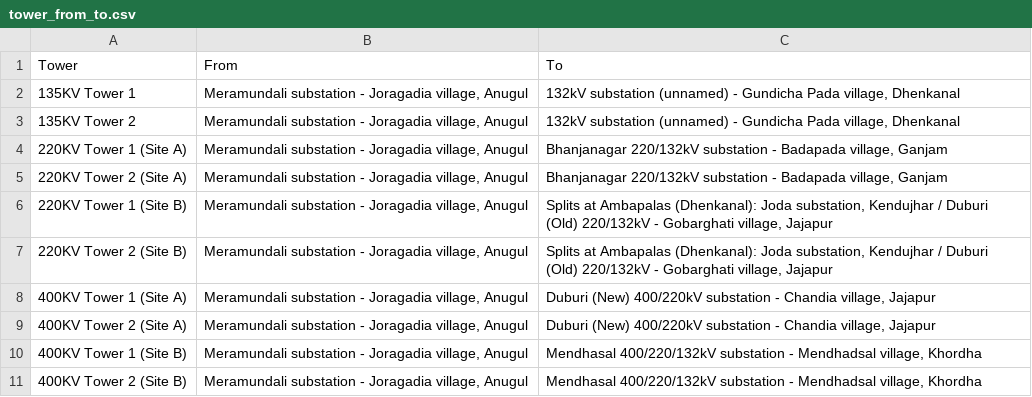
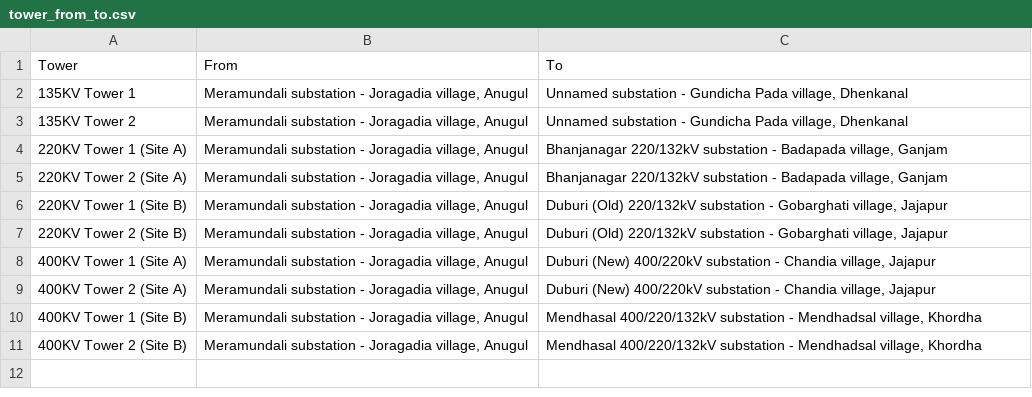
Before and after one commit to Janaki35/powerline-frontend, a CSV file: assets/data/tower_from_to.csv, drawn as a sheet.

Commit message:
added 6 towers

```diff
--- a/assets/data/tower_from_to.csv
+++ b/assets/data/tower_from_to.csv
@@ -1,8 +1,8 @@
 Tower,From,To
-135KV Tower 1,"Meramundali substation - Joragadia village, Anugul","132kV substation (unnamed) - Gundicha Pada village, Dhenkanal"
-135KV Tower 2,"Meramundali substation - Joragadia village, Anugul","132kV substation (unnamed) - Gundicha Pada village, Dhenkanal"
+135KV Tower 1,"Meramundali substation - Joragadia village, Anugul","Unnamed substation - Gundicha Pada village, Dhenkanal"
+135KV Tower 2,"Meramundali substation - Joragadia village, Anugul","Unnamed substation - Gundicha Pada village, Dhenkanal"
 220KV Tower 1 (Site A),"Meramundali substation - Joragadia village, Anugul","Bhanjanagar 220/132kV substation - Badapada village, Ganjam"
 220KV Tower 2 (Site A),"Meramundali substation - Joragadia village, Anugul","Bhanjanagar 220/132kV substation - Badapada village, Ganjam"
-220KV Tower 1 (Site B),"Meramundali substation - Joragadia village, Anugul","Splits at Ambapalas (Dhenkanal): Joda substation, Kendujhar / Duburi (Old) 220/132kV - Gobarghati village, Jajapur"
-220KV Tower 2 (Site B),"Meramundali substation - Joragadia village, Anugul","Splits at Ambapalas (Dhenkanal): Joda substation, Kendujhar / Duburi (Old) 220/132kV - Gobarghati village, Jajapur"
+220KV Tower 1 (Site B),"Meramundali substation - Joragadia village, Anugul","Duburi (Old) 220/132kV substation - Gobarghati village, Jajapur"
+220KV Tower 2 (Site B),"Meramundali substation - Joragadia village, Anugul","Duburi (Old) 220/132kV substation - Gobarghati village, Jajapur"
 400KV Tower 1 (Site A),"Meramundali substation - Joragadia village, Anugul","Duburi (New) 400/220kV substation - Chandia village, Jajapur"
```
Also changed, not shown: 25 other files.
